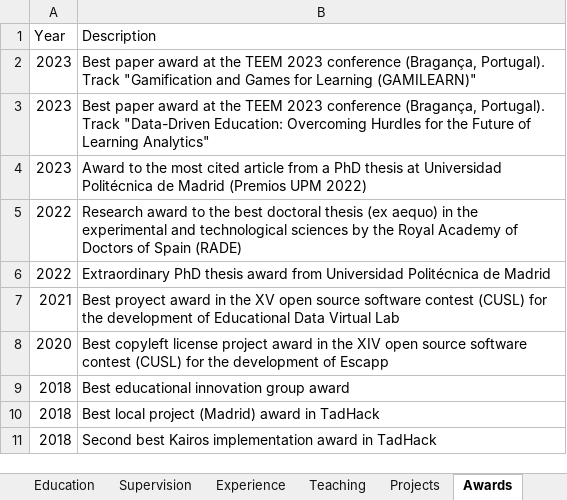
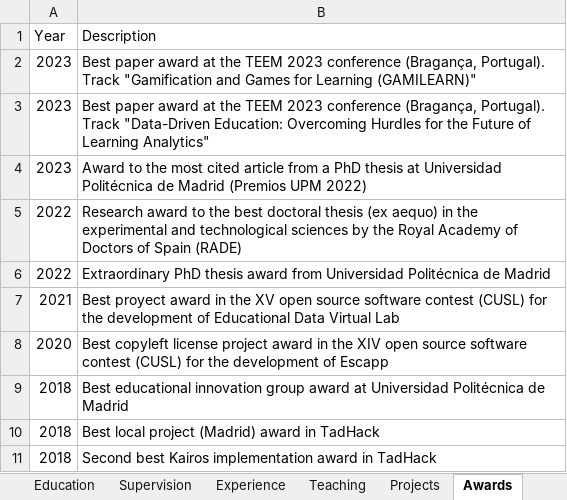
Before and after one commit to sonsoleslp/sonsoleslp.github.io, an Excel workbook: cv.xlsx, sheet Awards, drawn as a sheet; values as stored, in another font and other column widths than the file's, no borders; charts and pictures not drawn; the diff names each change by its address in the sheet, - before the commit and + after, or states it on an @@ line.

```diff
--- a/cv.xlsx (sheet Awards)
+++ b/cv.xlsx (sheet Awards)
-B9 (Description): …group award
+B9 (Description): …group award at Universidad Politécnica de Madrid
```
Also changed, not shown: sheet Intro, sheet Publications, 6 other files.
